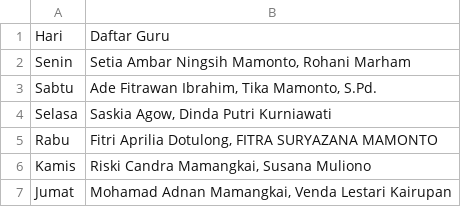
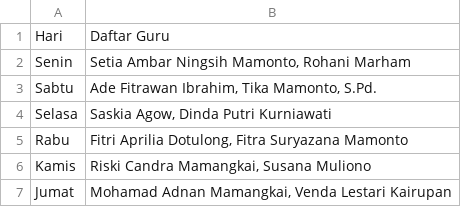
Before and after one commit to fitrawan29/sipjam-nizamudin, a CSV file: csv/SIPJAM NIZAMUDIN - Jadwal_Piket.csv, drawn as a sheet.

Commit message:
fix(data): standardisasi user Fitra Suryazana Mamonto dan pembersihan total data usang Drs. Ahmad Dahlan, M.Pd.

```diff
--- a/csv/SIPJAM NIZAMUDIN - Jadwal_Piket.csv
+++ b/csv/SIPJAM NIZAMUDIN - Jadwal_Piket.csv
@@ -4,3 +4,3 @@ Sabtu,"Ade Fitrawan Ibrahim, Tika Mamonto, S.Pd."
 Selasa,"Saskia Agow, Dinda Putri Kurniawati"
-Rabu,"Fitri Aprilia Dotulong, FITRA SURYAZANA MAMONTO"
+Rabu,"Fitri Aprilia Dotulong, Fitra Suryazana Mamonto"
 Kamis,"Riski Candra Mamangkai, Susana Muliono"
```
Also changed, not shown: csv/SIPJAM NIZAMUDIN - Jurnal_Pembelajaran (1).csv, csv/SIPJAM NIZAMUDIN - Laporan_Piket.csv, 17 other files.
